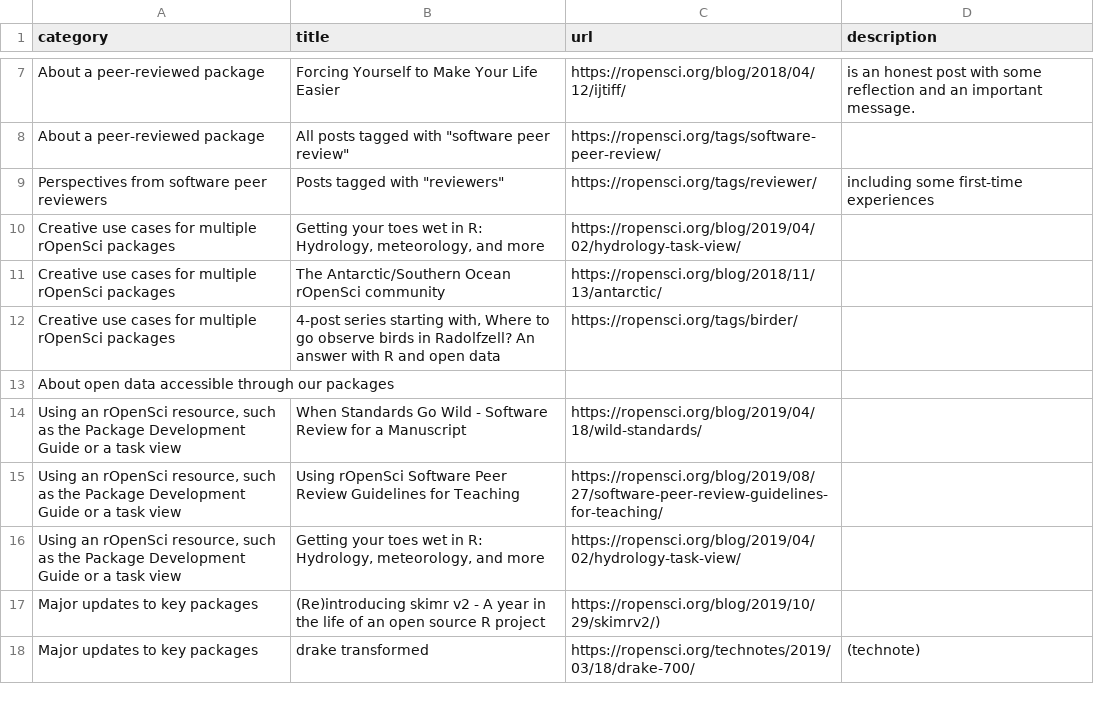
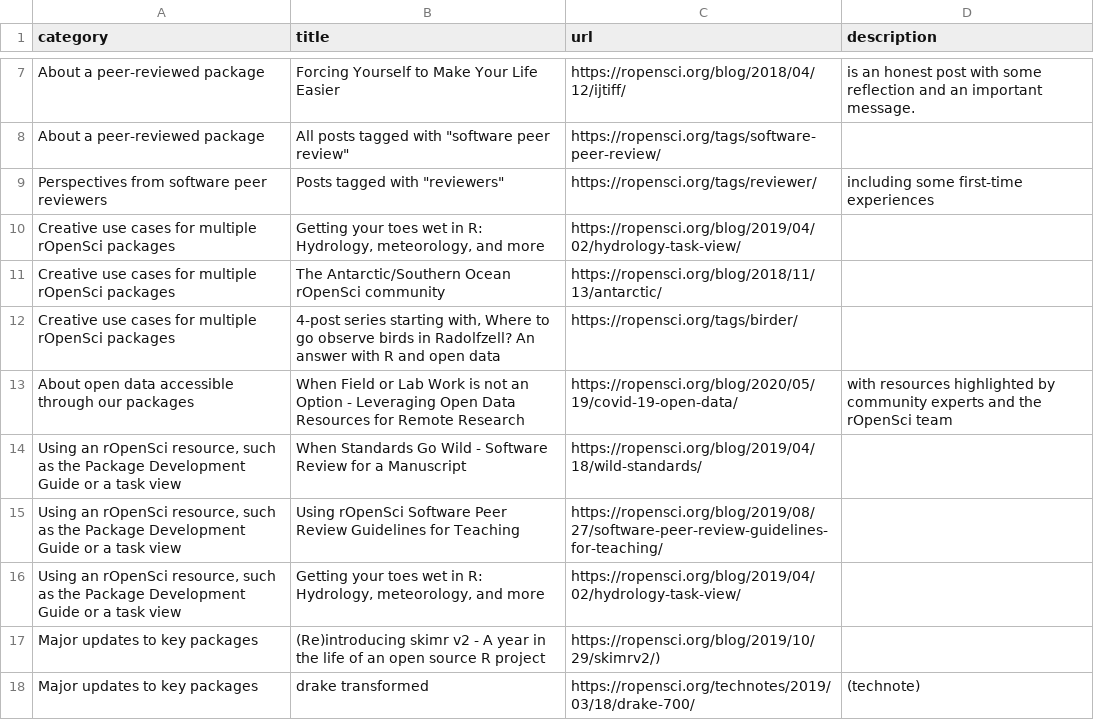
Before and after one commit to ropensci-org/contributing-guidance, a CSV file: blog_themes/blog_themes.csv, drawn as a sheet; only a part is shown, gaps mark what is left out; removed rows and columns are numbered as before the commit, all else as after; the diff names each change by its address in the sheet, - before the commit and + after, or states it on an @@ line.

Commit message:
blog list updates

```diff
--- a/blog_themes/blog_themes.csv
+++ b/blog_themes/blog_themes.csv
-row 13: About open data accessible through our packages
+row 13: About open data accessible through our packages | When Field or Lab Work is not an Option - Leveraging Open Data Resources for Remote Research | https://ropensci.org/blog/2020/05/19/covid-19-open-data/ | with resources highlighted by community experts and the rOpenSci team
```
